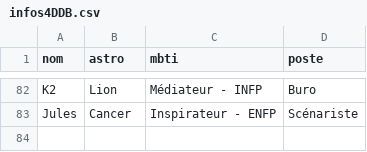
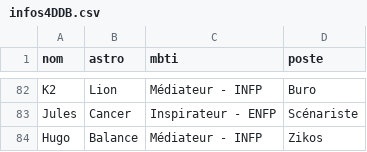
Before and after one commit to commuzlyon/commuz.fr, a CSV file: static/c/commurge/infos4DDB.csv, drawn as a sheet; only a part is shown, gaps mark what is left out.

```diff
--- a/static/c/commurge/infos4DDB.csv
+++ b/static/c/commurge/infos4DDB.csv
@@ -83 +83,2 @@ K2;Lion;Médiateur - INFP;Buro
 Jules;Cancer;Inspirateur - ENFP;Scénariste
+Hugo;Balance;Médiateur - INFP;Zikos
```
Also changed, not shown: static/c/commurge/infos.csv.
